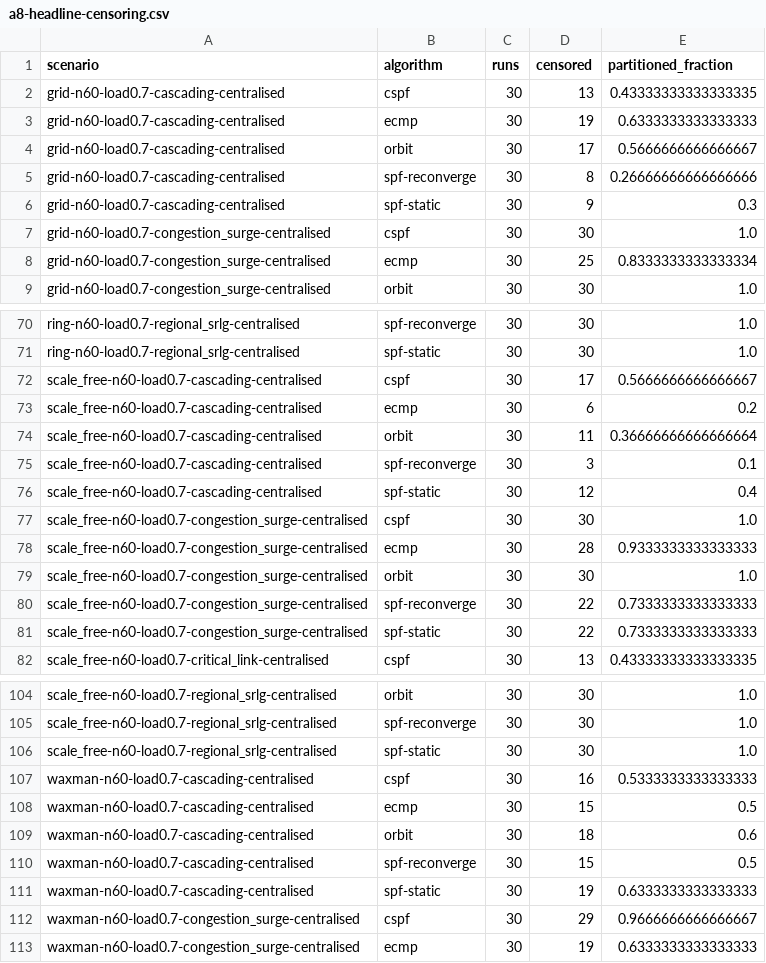
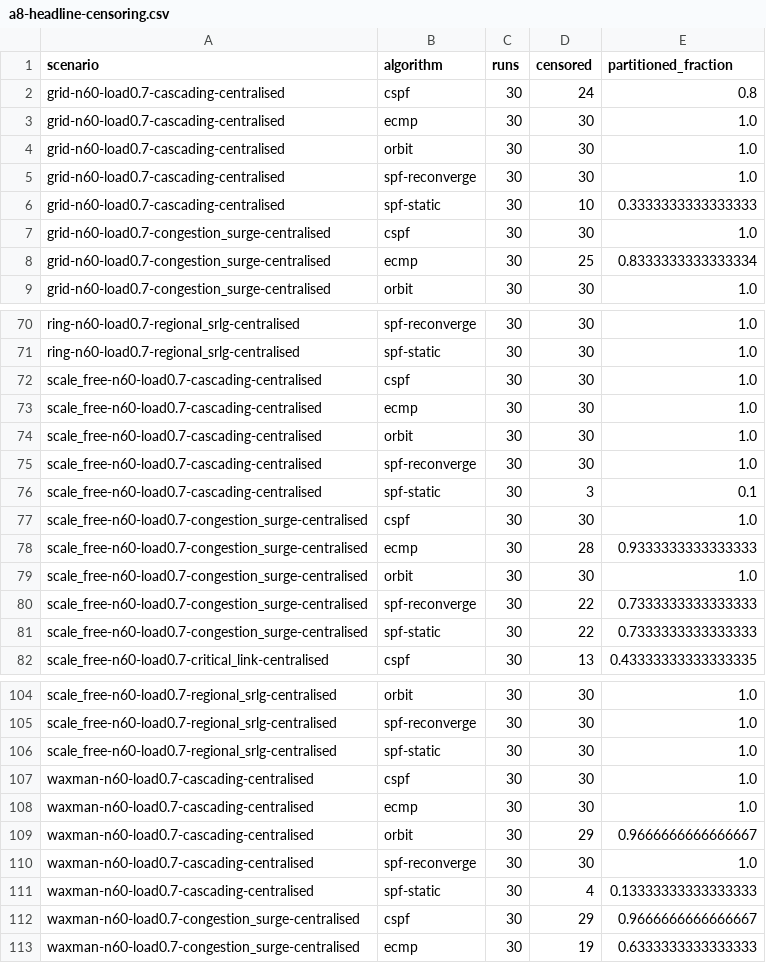
Before and after one commit to farhan9959/orbit, a CSV file: experiments/figures/a8-headline-censoring.csv, drawn as a sheet; only a part is shown, gaps mark what is left out; the diff covers the shown part only.

```diff
--- a/experiments/figures/a8-headline-censoring.csv
+++ b/experiments/figures/a8-headline-censoring.csv
@@ -1,7 +1,7 @@
 scenario,algorithm,runs,censored,partitioned_fraction
-grid-n60-load0.7-cascading-centralised,cspf,30,13,0.43333333333333335
-grid-n60-load0.7-cascading-centralised,ecmp,30,19,0.6333333333333333
-grid-n60-load0.7-cascading-centralised,orbit,30,17,0.5666666666666667
-grid-n60-load0.7-cascading-centralised,spf-reconverge,30,8,0.26666666666666666
-grid-n60-load0.7-cascading-centralised,spf-static,30,9,0.3
+grid-n60-load0.7-cascading-centralised,cspf,30,24,0.8
+grid-n60-load0.7-cascading-centralised,ecmp,30,30,1.0
+grid-n60-load0.7-cascading-centralised,orbit,30,30,1.0
+grid-n60-load0.7-cascading-centralised,spf-reconverge,30,30,1.0
+grid-n60-load0.7-cascading-centralised,spf-static,30,10,0.3333333333333333
 grid-n60-load0.7-congestion_surge-centralised,cspf,30,30,1.0
@@ -71,7 +71,7 @@ ring-n60-load0.7-regional_srlg-centralised,spf-reconverge,30,30,1.0
 ring-n60-load0.7-regional_srlg-centralised,spf-static,30,30,1.0
-scale_free-n60-load0.7-cascading-centralised,cspf,30,17,0.5666666666666667
-scale_free-n60-load0.7-cascading-centralised,ecmp,30,6,0.2
-scale_free-n60-load0.7-cascading-centralised,orbit,30,11,0.36666666666666664
-scale_free-n60-load0.7-cascading-centralised,spf-reconverge,30,3,0.1
-scale_free-n60-load0.7-cascading-centralised,spf-static,30,12,0.4
+scale_free-n60-load0.7-cascading-centralised,cspf,30,30,1.0
+scale_free-n60-load0.7-cascading-centralised,ecmp,30,30,1.0
+scale_free-n60-load0.7-cascading-centralised,orbit,30,30,1.0
+scale_free-n60-load0.7-cascading-centralised,spf-reconverge,30,30,1.0
+scale_free-n60-load0.7-cascading-centralised,spf-static,30,3,0.1
 scale_free-n60-load0.7-congestion_surge-centralised,cspf,30,30,1.0
@@ -106,7 +106,7 @@ scale_free-n60-load0.7-regional_srlg-centralised,spf-reconverge,30,30,1.0
 scale_free-n60-load0.7-regional_srlg-centralised,spf-static,30,30,1.0
-waxman-n60-load0.7-cascading-centralised,cspf,30,16,0.5333333333333333
-waxman-n60-load0.7-cascading-centralised,ecmp,30,15,0.5
-waxman-n60-load0.7-cascading-centralised,orbit,30,18,0.6
-waxman-n60-load0.7-cascading-centralised,spf-reconverge,30,15,0.5
-waxman-n60-load0.7-cascading-centralised,spf-static,30,19,0.6333333333333333
+waxman-n60-load0.7-cascading-centralised,cspf,30,30,1.0
+waxman-n60-load0.7-cascading-centralised,ecmp,30,30,1.0
+waxman-n60-load0.7-cascading-centralised,orbit,30,29,0.9666666666666667
+waxman-n60-load0.7-cascading-centralised,spf-reconverge,30,30,1.0
+waxman-n60-load0.7-cascading-centralised,spf-static,30,4,0.13333333333333333
 waxman-n60-load0.7-congestion_surge-centralised,cspf,30,29,0.9666666666666667
```
Also changed, not shown: 6 edited cells elsewhere in this file, experiments/figures/a8-headline-compare-pdr.csv, experiments/figures/a8-headline-compare-pdr_critical.csv, 15 other files.
